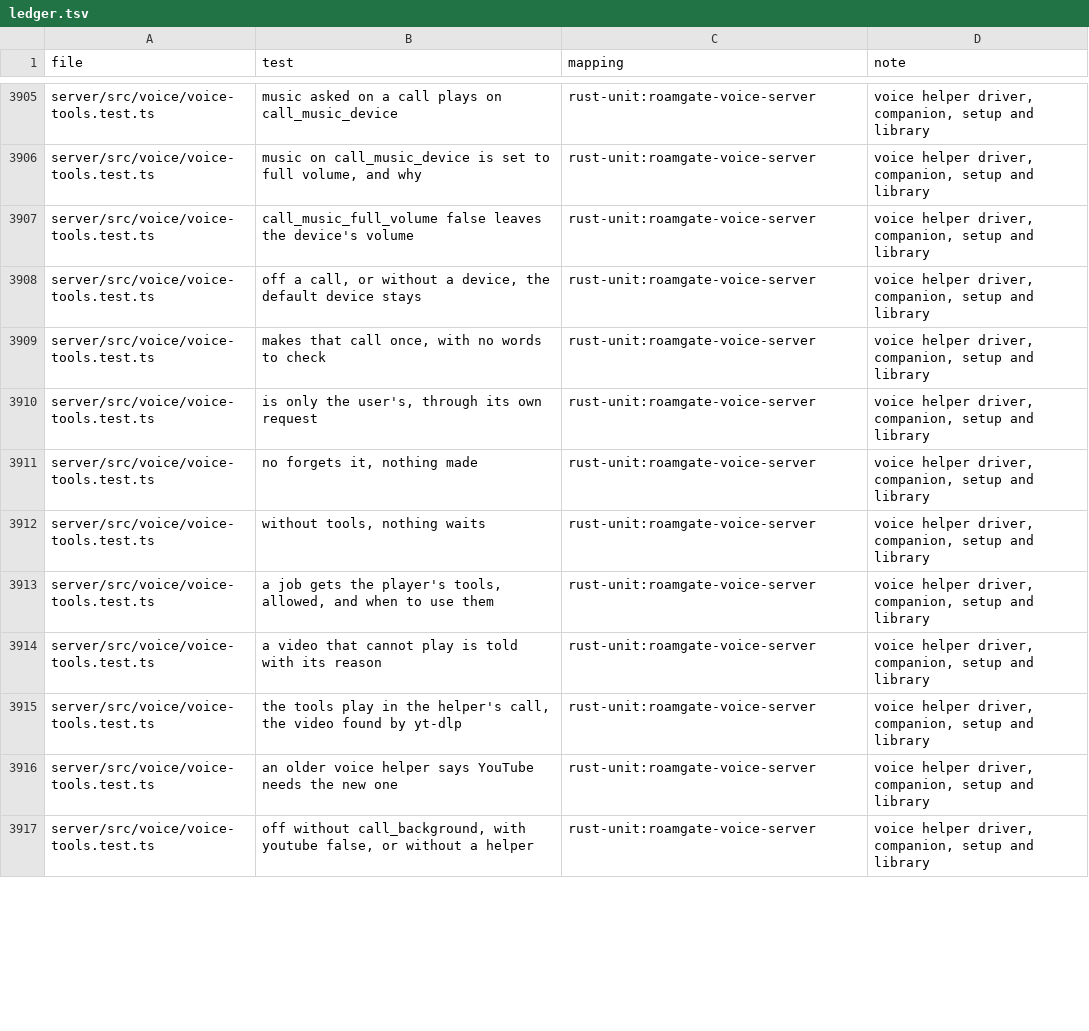
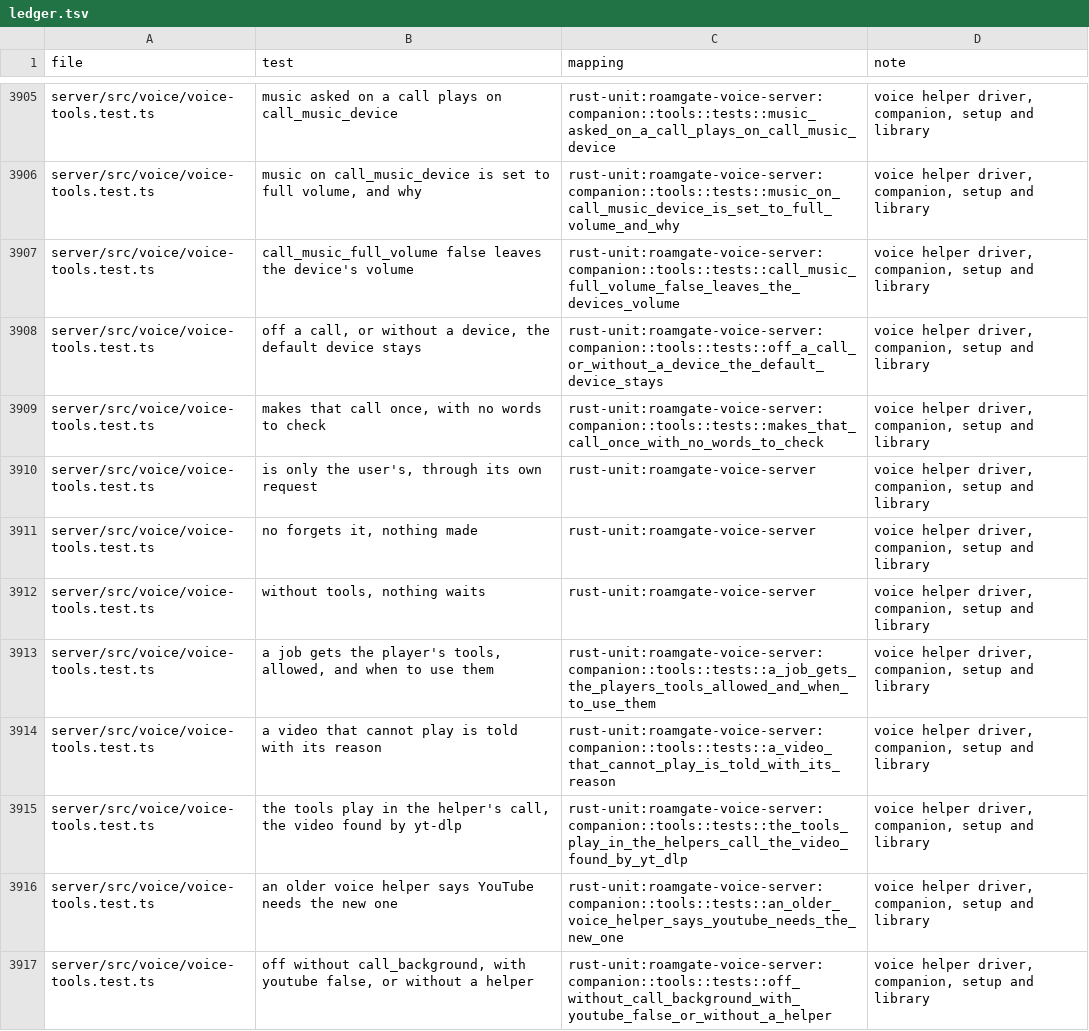
Before and after one commit to thiblahute/roamgate, a TSV file: parity/ledger.tsv, drawn as a sheet; only a part is shown, gaps mark what is left out; the diff covers the shown part only; the diff names each change by its address in the sheet, - before the commit and + after, or states it on an @@ line.

Commit message:
Port the voice companion's tools to roamgate-voice-server on roamgate-claude's MCP server
Each tool job is a headless Claude Code whose permission prompts Roamgate
answers: allowed tools run, tools to confirm and any tool whose name
writes are held until the user's yes, which makes that exact call once.
The YouTube player and the Work board are served to each job by the
loopback MCP server, their texts and schemas from the catalog's
voice-youtube and voice-work tables, the board through roamgate-work's
user tools. The taste job gathers Spotify's read tools to keep the music
taste fresh. The tool routes and the front's state line come with the
companion routes.

```diff
--- a/parity/ledger.tsv
+++ b/parity/ledger.tsv
-C3905 (mapping): rust-unit:roamgate-voice-server
+C3905 (mapping): rust-unit:roamgate-voice-server:companion::tools::tests::music_asked_on_a_call_plays_on_call_music_device
-C3906 (mapping): rust-unit:roamgate-voice-server
+C3906 (mapping): rust-unit:roamgate-voice-server:companion::tools::tests::music_on_call_music_device_is_set_to_full_volume_and_why
-C3907 (mapping): rust-unit:roamgate-voice-server
+C3907 (mapping): rust-unit:roamgate-voice-server:companion::tools::tests::call_music_full_volume_false_leaves_the_devices_volume
-C3908 (mapping): rust-unit:roamgate-voice-server
+C3908 (mapping): rust-unit:roamgate-voice-server:companion::tools::tests::off_a_call_or_without_a_device_the_default_device_stays
-C3909 (mapping): rust-unit:roamgate-voice-server
+C3909 (mapping): rust-unit:roamgate-voice-server:companion::tools::tests::makes_that_call_once_with_no_words_to_check
-C3913 (mapping): rust-unit:roamgate-voice-server
+C3913 (mapping): rust-unit:roamgate-voice-server:companion::tools::tests::a_job_gets_the_players_tools_allowed_and_when_to_use_them
-C3914 (mapping): rust-unit:roamgate-voice-server
+C3914 (mapping): rust-unit:roamgate-voice-server:companion::tools::tests::a_video_that_cannot_play_is_told_with_its_reason
-C3915 (mapping): rust-unit:roamgate-voice-server
+C3915 (mapping): rust-unit:roamgate-voice-server:companion::tools::tests::the_tools_play_in_the_helpers_call_the_video_found_by_yt_dlp
-C3916 (mapping): rust-unit:roamgate-voice-server
+C3916 (mapping): rust-unit:roamgate-voice-server:companion::tools::tests::an_older_voice_helper_says_youtube_needs_the_new_one
-C3917 (mapping): rust-unit:roamgate-voice-server
+C3917 (mapping): rust-unit:roamgate-voice-server:companion::tools::tests::off_without_call_background_with_youtube_false_or_without_a_helper
```
Also changed, not shown: 35 edited cells elsewhere in this file, 5 other files.
